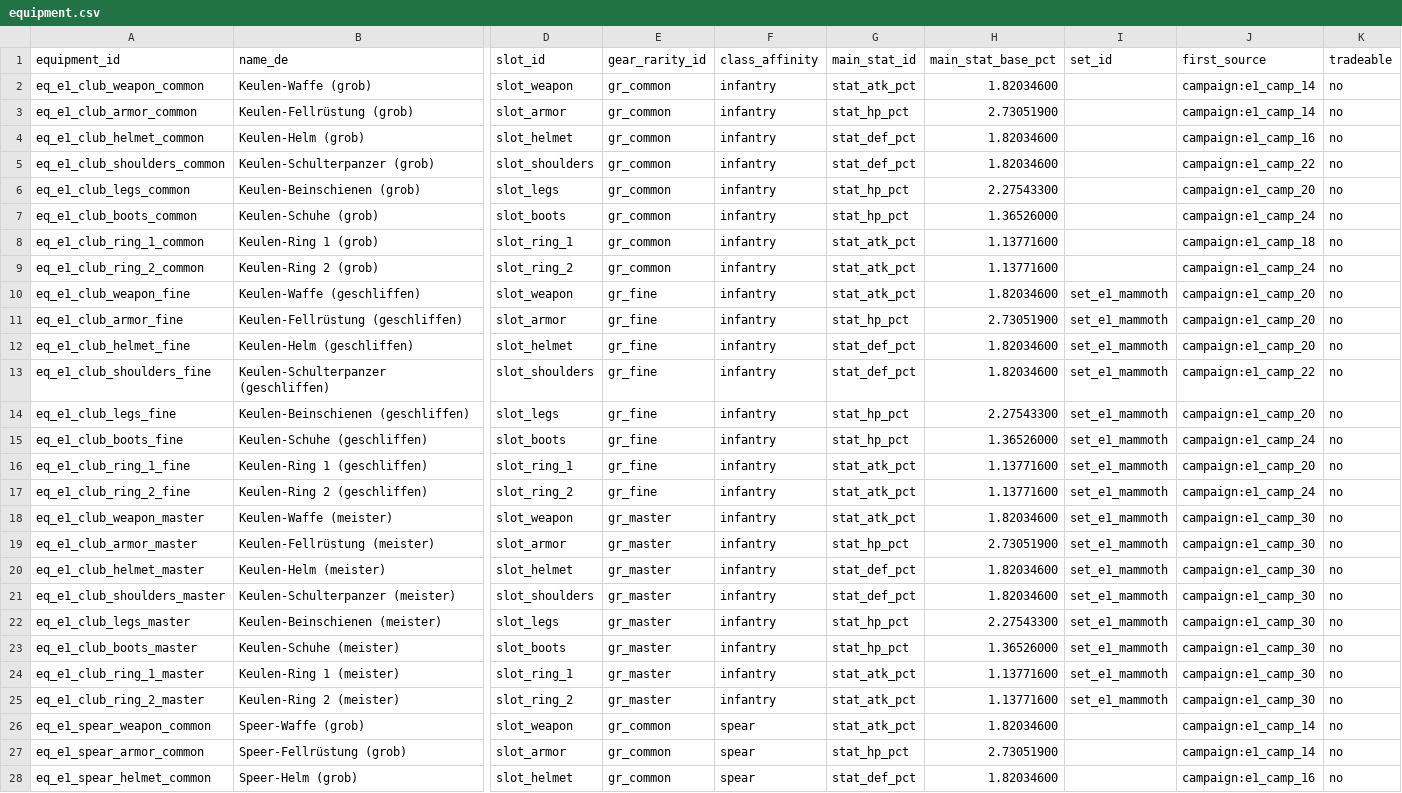
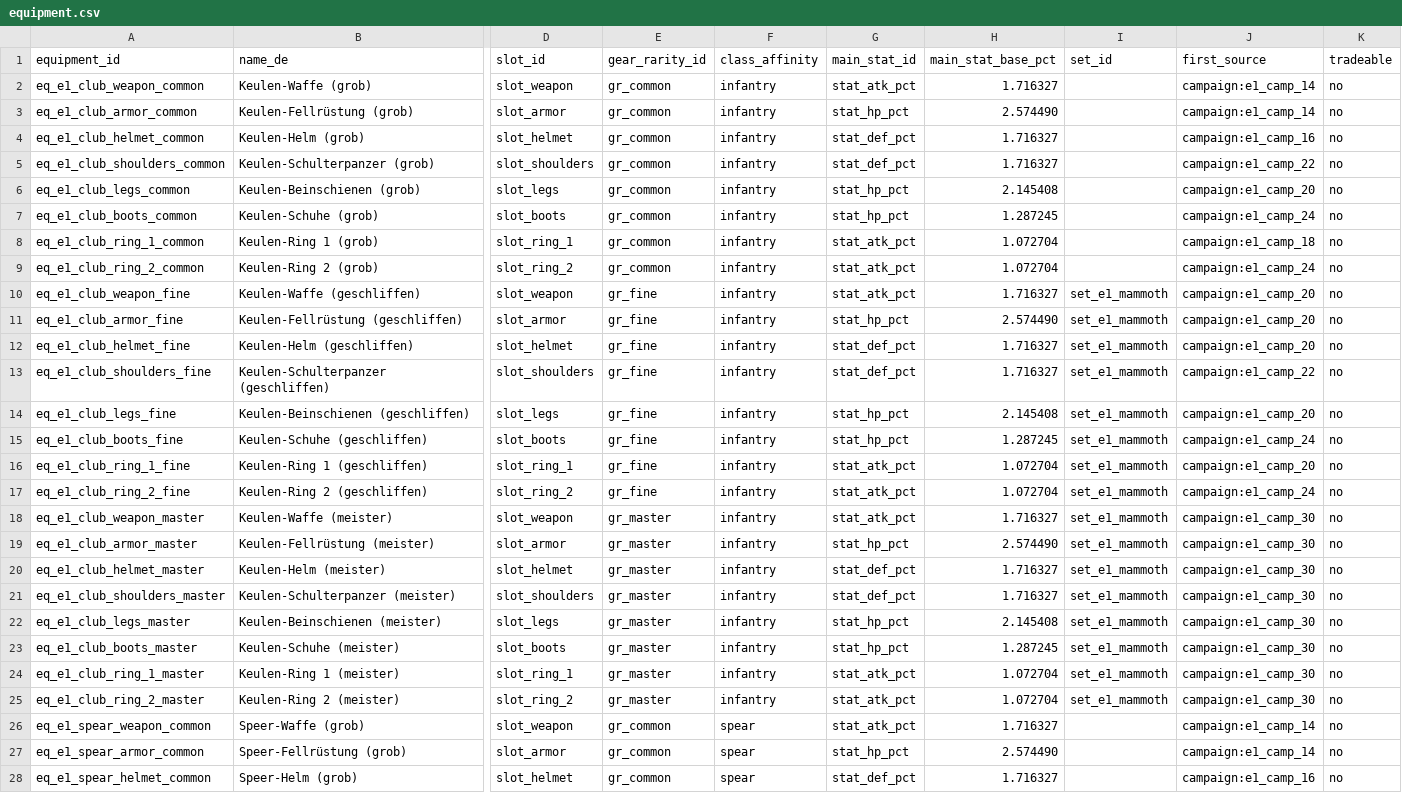
Before and after one commit to Xenatosa/Planer, a CSV file: team/ausruestung/equipment.csv, drawn as a sheet; only a part is shown, gaps mark what is left out; the diff covers the shown part only; the diff names each change by its address in the sheet, - before the commit and + after, or states it on an @@ line.

Commit message:
Finish equipment v1.7.2 budget and simulation

```diff
--- a/team/ausruestung/equipment.csv
+++ b/team/ausruestung/equipment.csv
-H2 (main_stat_base_pct): 1.82034600
+H2 (main_stat_base_pct): 1.716327
-H3 (main_stat_base_pct): 2.73051900
+H3 (main_stat_base_pct): 2.574490
-H4:H5 (main_stat_base_pct): 1.82034600
+H4:H5 (main_stat_base_pct): 1.716327
-H6 (main_stat_base_pct): 2.27543300
+H6 (main_stat_base_pct): 2.145408
-H7 (main_stat_base_pct): 1.36526000
+H7 (main_stat_base_pct): 1.287245
-H8:H9 (main_stat_base_pct): 1.13771600
+H8:H9 (main_stat_base_pct): 1.072704
-H10 (main_stat_base_pct): 1.82034600
+H10 (main_stat_base_pct): 1.716327
-H11 (main_stat_base_pct): 2.73051900
+H11 (main_stat_base_pct): 2.574490
-H12:H13 (main_stat_base_pct): 1.82034600
+H12:H13 (main_stat_base_pct): 1.716327
-H14 (main_stat_base_pct): 2.27543300
+H14 (main_stat_base_pct): 2.145408
-H15 (main_stat_base_pct): 1.36526000
+H15 (main_stat_base_pct): 1.287245
-H16:H17 (main_stat_base_pct): 1.13771600
+H16:H17 (main_stat_base_pct): 1.072704
-H18 (main_stat_base_pct): 1.82034600
+H18 (main_stat_base_pct): 1.716327
-H19 (main_stat_base_pct): 2.73051900
+H19 (main_stat_base_pct): 2.574490
-H20:H21 (main_stat_base_pct): 1.82034600
+H20:H21 (main_stat_base_pct): 1.716327
-H22 (main_stat_base_pct): 2.27543300
+H22 (main_stat_base_pct): 2.145408
-H23 (main_stat_base_pct): 1.36526000
+H23 (main_stat_base_pct): 1.287245
-H24:H25 (main_stat_base_pct): 1.13771600
+H24:H25 (main_stat_base_pct): 1.072704
-H26 (main_stat_base_pct): 1.82034600
+H26 (main_stat_base_pct): 1.716327
-H27 (main_stat_base_pct): 2.73051900
+H27 (main_stat_base_pct): 2.574490
-H28 (main_stat_base_pct): 1.82034600
+H28 (main_stat_base_pct): 1.716327
```
Also changed, not shown: 117 edited cells elsewhere in this file, team/ausruestung/artifacts.csv, team/ausruestung/game_config_ausruestung.csv, 8 other files.
